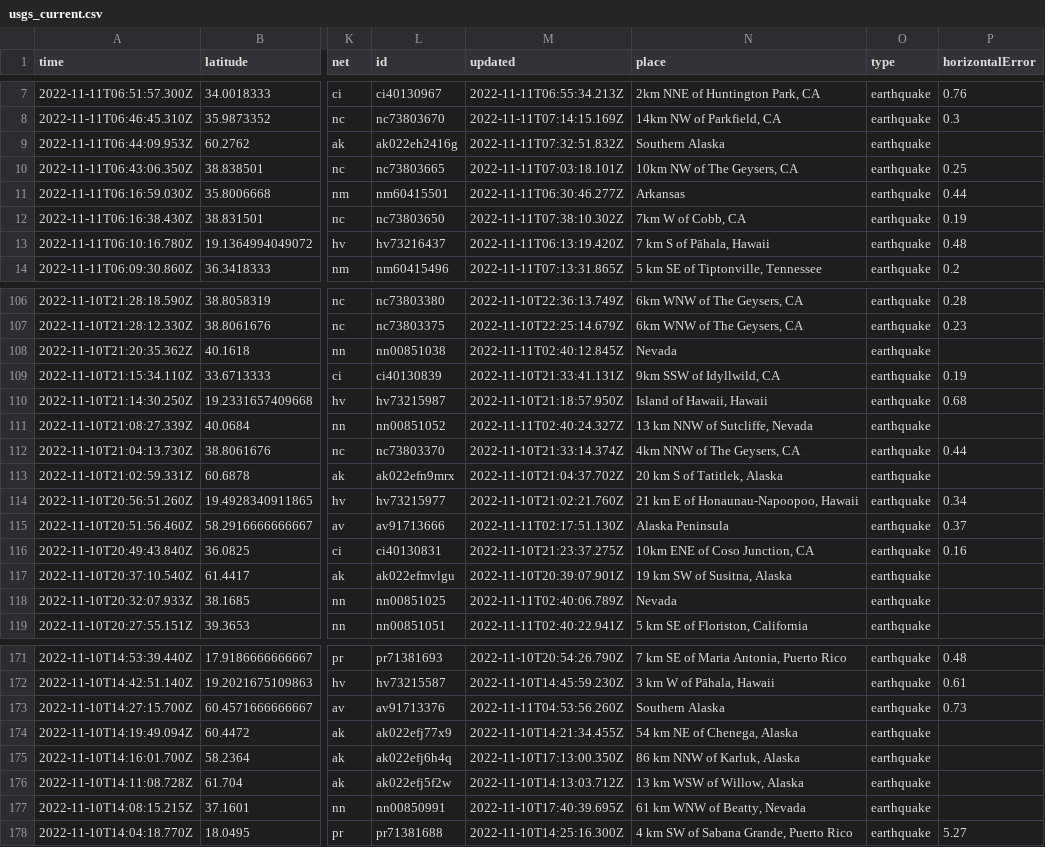
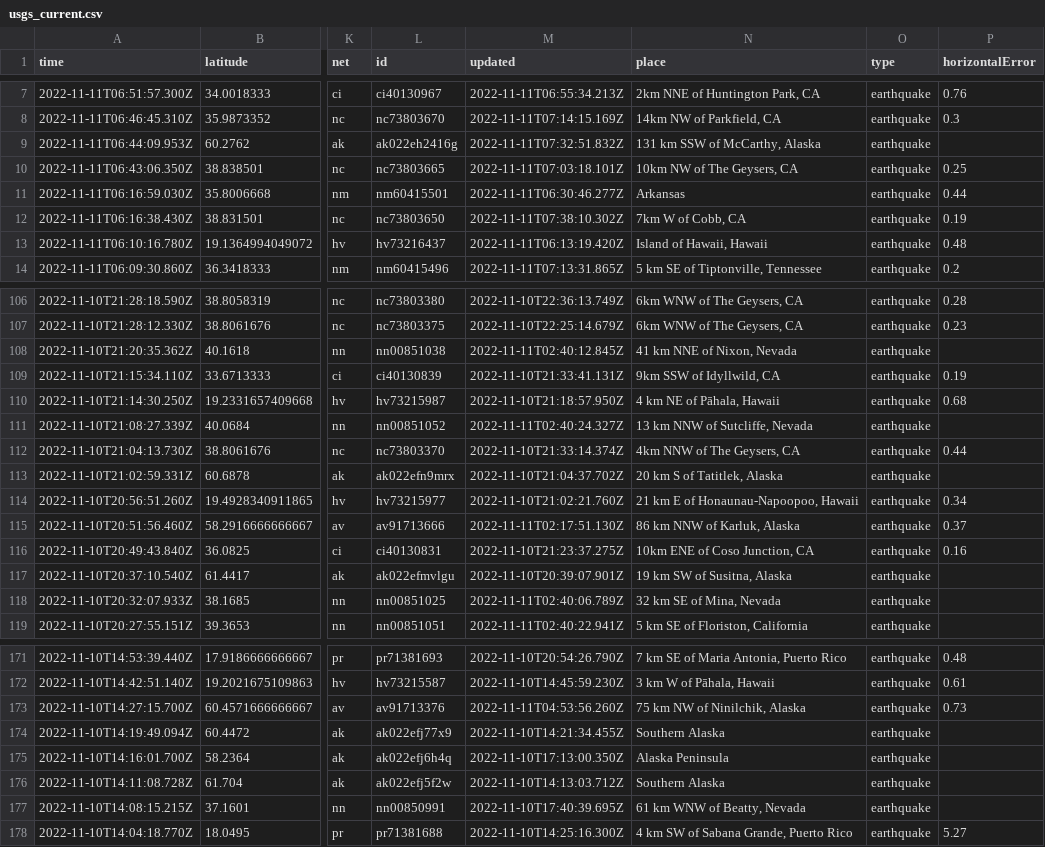
Before and after one commit to marypasciak/nicar-2022-github-actions, a CSV file: usgs_current.csv, drawn as a sheet; only a part is shown, gaps mark what is left out; the diff covers the shown part only; the diff names each change by its address in the sheet, - before the commit and + after, or states it on an @@ line.

```diff
--- a/usgs_current.csv
+++ b/usgs_current.csv
-N9 (place): Southern Alaska
+N9 (place): 131 km SSW of McCarthy, Alaska
-N13 (place): 7 km S of Pāhala, Hawaii
+N13 (place): Island of Hawaii, Hawaii
-N108 (place): Nevada
+N108 (place): 41 km NNE of Nixon, Nevada
-N110 (place): Island of Hawaii, Hawaii
+N110 (place): 4 km NE of Pāhala, Hawaii
-N115 (place): Alaska Peninsula
+N115 (place): 86 km NNW of Karluk, Alaska
-N118 (place): Nevada
+N118 (place): 32 km SE of Mina, Nevada
-N173 (place): Southern Alaska
+N173 (place): 75 km NW of Ninilchik, Alaska
-N174 (place): 54 km NE of Chenega, Alaska
+N174 (place): Southern Alaska
-N175 (place): 86 km NNW of Karluk, Alaska
+N175 (place): Alaska Peninsula
-N176 (place): 13 km WSW of Willow, Alaska
+N176 (place): Southern Alaska
```
Also changed, not shown: 1 removed row and 33 edited cells elsewhere in this file.
